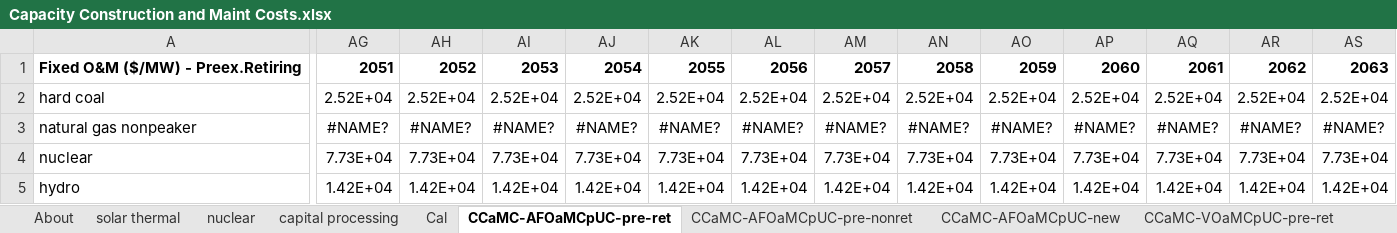
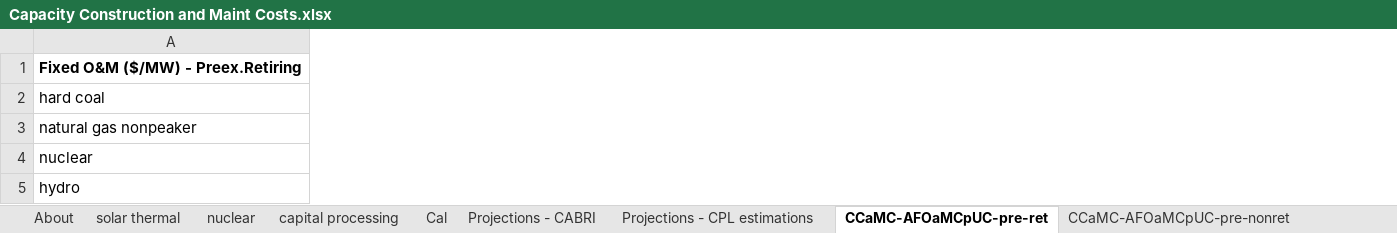
Before and after one commit to EnergyInnovation/eps-brazil, an Excel workbook: InputData/elec/CCaMC/Capacity Construction and Maint Costs.xlsx, sheet CCaMC-AFOaMCpUC-pre-ret, drawn as a sheet; only a part is shown, gaps mark what is left out; values as stored, in another font and other column widths than the file's, no borders; removed rows and columns are numbered as before the commit, all else as after; the diff covers the shown part only; the diff names each change by its address in the sheet, - before the commit and + after, or states it on an @@ line.

```diff
--- a/InputData/elec/CCaMC/Capacity Construction and Maint Costs.xlsx (sheet CCaMC-AFOaMCpUC-pre-ret)
+++ b/InputData/elec/CCaMC/Capacity Construction and Maint Costs.xlsx (sheet CCaMC-AFOaMCpUC-pre-ret)
+sheet tab: Projections - CABRI
+sheet tab: Projections - CPL estimations
-column AG, rows 1-5: 2051 | 2.52E+04 | #NAME? | 7.73E+04 | 1.42E+04
-column AH, rows 1-5: 2052 | 2.52E+04 | #NAME? | 7.73E+04 | 1.42E+04
-column AI, rows 1-5: 2053 | 2.52E+04 | #NAME? | 7.73E+04 | 1.42E+04
-column AJ, rows 1-5: 2054 | 2.52E+04 | #NAME? | 7.73E+04 | 1.42E+04
-column AK, rows 1-5: 2055 | 2.52E+04 | #NAME? | 7.73E+04 | 1.42E+04
-column AL, rows 1-5: 2056 | 2.52E+04 | #NAME? | 7.73E+04 | 1.42E+04
-column AM, rows 1-5: 2057 | 2.52E+04 | #NAME? | 7.73E+04 | 1.42E+04
-column AN, rows 1-5: 2058 | 2.52E+04 | #NAME? | 7.73E+04 | 1.42E+04
-column AO, rows 1-5: 2059 | 2.52E+04 | #NAME? | 7.73E+04 | 1.42E+04
-column AP, rows 1-5: 2060 | 2.52E+04 | #NAME? | 7.73E+04 | 1.42E+04
-column AQ, rows 1-5: 2061 | 2.52E+04 | #NAME? | 7.73E+04 | 1.42E+04
-column AR, rows 1-5: 2062 | 2.52E+04 | #NAME? | 7.73E+04 | 1.42E+04
-column AS, rows 1-5: 2063 | 2.52E+04 | #NAME? | 7.73E+04 | 1.42E+04
```
Also changed, not shown: 1 added row, 1 removed row, 7 removed columns, 240 edited cells and cell formats elsewhere in this sheet, sheet CCaMC-VOaMCpUC-pre-ret, sheet CCaMC-BCCpUC, sheet CCaMC-VOaMCpUC-new, sheet CCaMC-AFOaMCpUC-new, sheet Cal, sheet capital processing, 1 more sheet, formulas that keep their value, charts or pictures, 11 other files.
